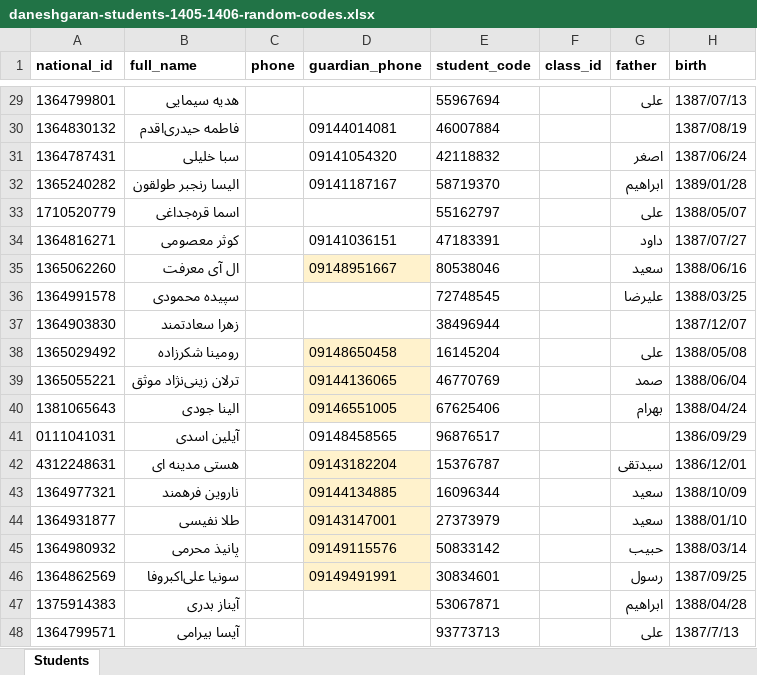
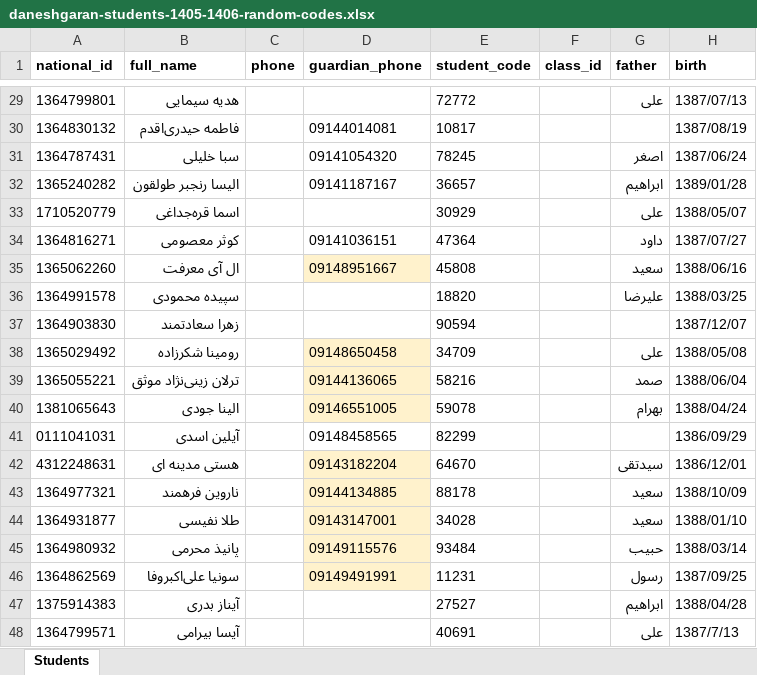
Before and after one commit to ehs4niw/openai-chat, an Excel workbook: wordpress/student-files/daneshgaran-students-1405-1406-random-codes.xlsx, sheet Students, drawn as a sheet; only a part is shown, gaps mark what is left out; values as stored, in another font and other column widths than the file's, no borders; the diff covers the shown part only; the diff names each change by its address in the sheet, - before the commit and + after, or states it on an @@ line.

Commit message:
Use five-digit random student codes in workbook

```diff
--- a/wordpress/student-files/daneshgaran-students-1405-1406-random-codes.xlsx (sheet Students)
+++ b/wordpress/student-files/daneshgaran-students-1405-1406-random-codes.xlsx (sheet Students)
-E29 (student_code): 55967694
+E29 (student_code): 72772
-E30 (student_code): 46007884
+E30 (student_code): 10817
-E31 (student_code): 42118832
+E31 (student_code): 78245
-E32 (student_code): 58719370
+E32 (student_code): 36657
-E33 (student_code): 55162797
+E33 (student_code): 30929
-E34 (student_code): 47183391
+E34 (student_code): 47364
-E35 (student_code): 80538046
+E35 (student_code): 45808
-E36 (student_code): 72748545
+E36 (student_code): 18820
-E37 (student_code): 38496944
+E37 (student_code): 90594
-E38 (student_code): 16145204
+E38 (student_code): 34709
-E39 (student_code): 46770769
+E39 (student_code): 58216
-E40 (student_code): 67625406
+E40 (student_code): 59078
-E41 (student_code): 96876517
+E41 (student_code): 82299
-E42 (student_code): 15376787
+E42 (student_code): 64670
-E43 (student_code): 16096344
+E43 (student_code): 88178
-E44 (student_code): 27373979
+E44 (student_code): 34028
-E45 (student_code): 50833142
+E45 (student_code): 93484
-E46 (student_code): 30834601
+E46 (student_code): 11231
-E47 (student_code): 53067871
+E47 (student_code): 27527
-E48 (student_code): 93773713
+E48 (student_code): 40691
```
Also changed, not shown: 27 edited cells elsewhere in this sheet.
